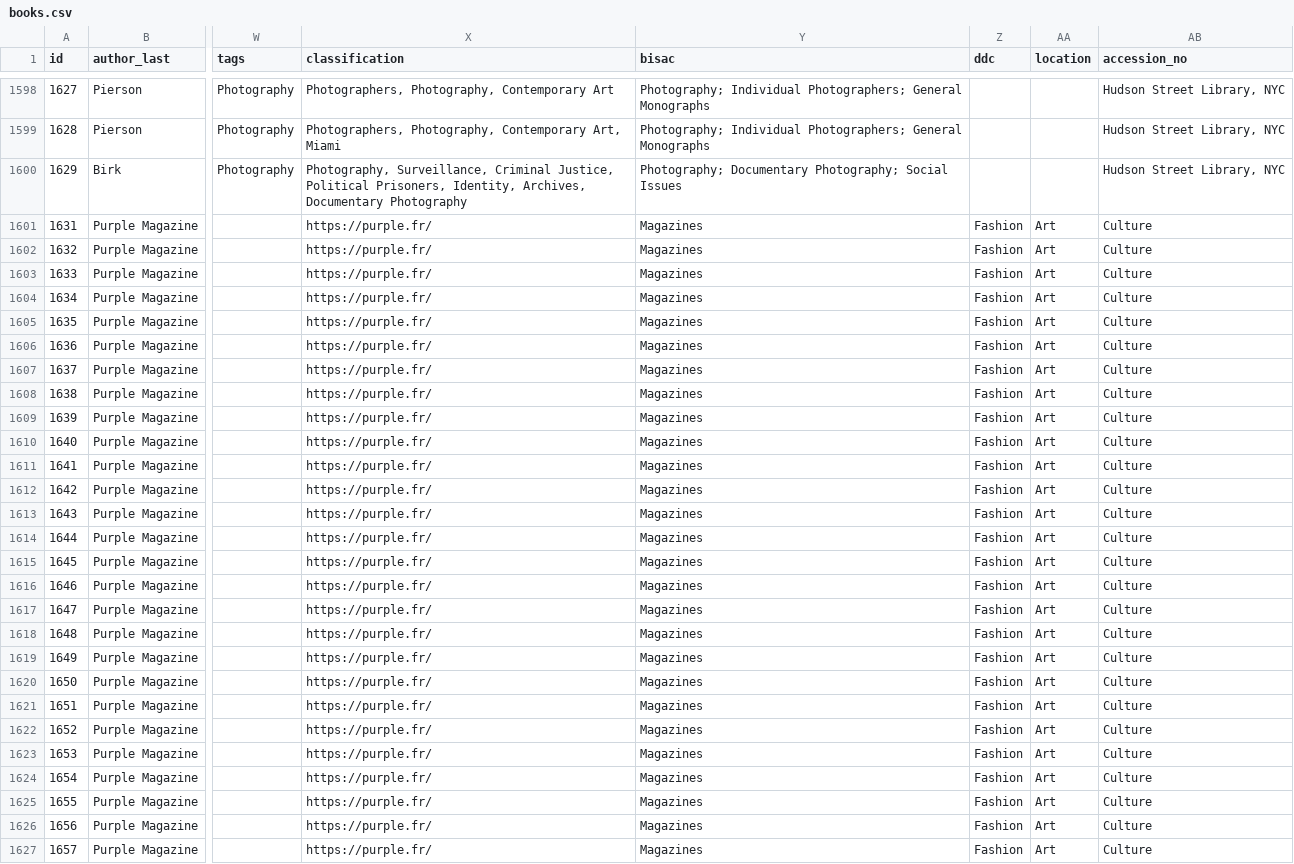
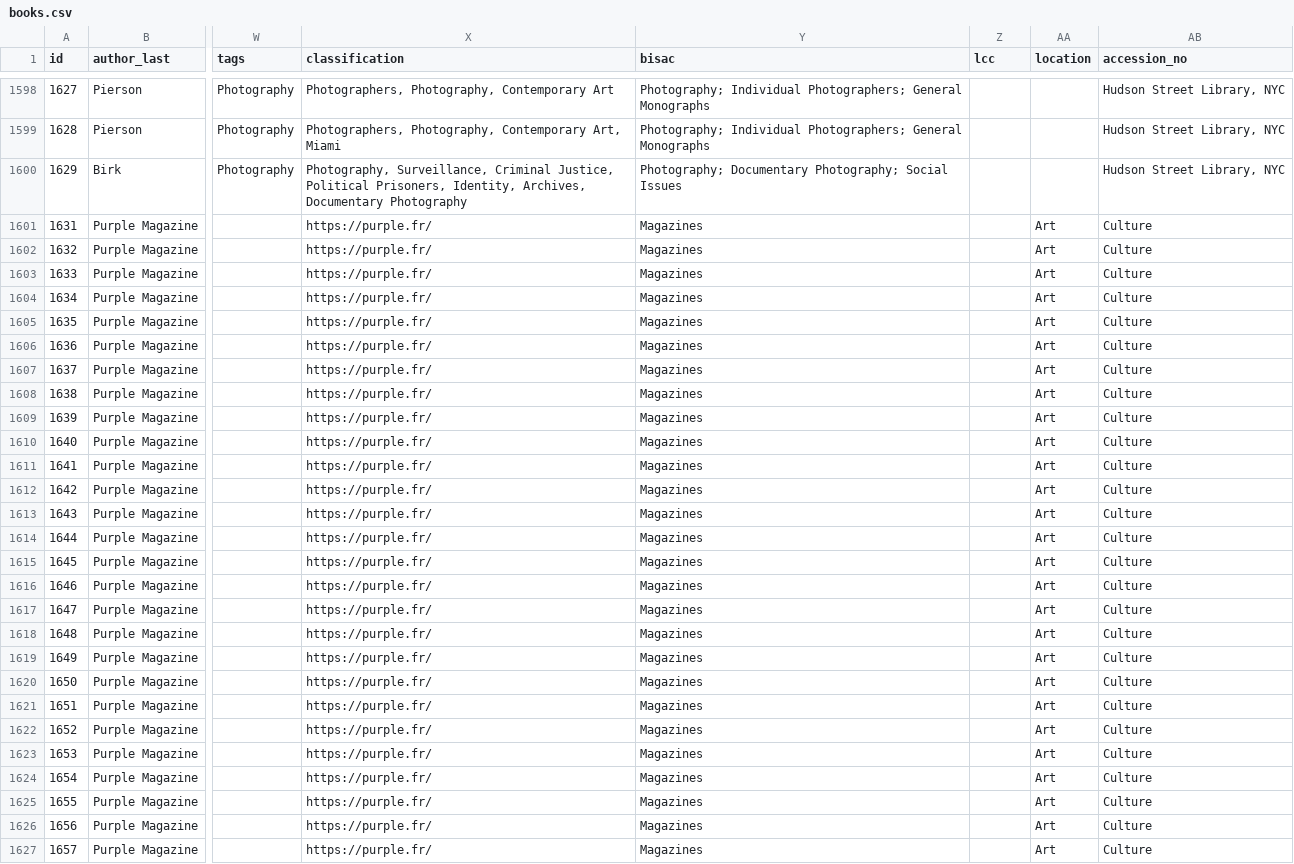
Before and after one commit to Mediaeater/Hudson_Street_Library, a CSV file: src/_data/books.csv, drawn as a sheet; only a part is shown, gaps mark what is left out; the diff covers the shown part only; the diff names each change by its address in the sheet, - before the commit and + after, or states it on an @@ line.

```diff
--- a/src/_data/books.csv
+++ b/src/_data/books.csv
-Z1: ddc
+Z1: lcc
-Z1601:Z1627 (lcc): Fashion
+Z1601:Z1627 (lcc): (empty)
```
Also changed, not shown: 57 edited cells elsewhere in this file.
